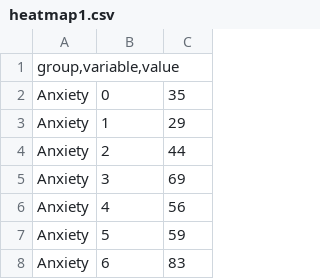
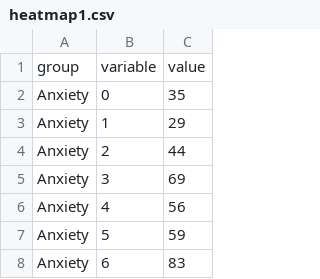
Before and after one commit to Kiny21/DataViz, a CSV file: heatmap1.csv, drawn as a sheet; only a part is shown; removed rows and columns are numbered as before the commit, all else as after; the diff names each change by its address in the sheet, - before the commit and + after, or states it on an @@ line.

Commit message:
Update heatmap1.csv

```diff
--- a/heatmap1.csv
+++ b/heatmap1.csv
-row 1: group,variable,value
+row 1: group | variable | value
```
